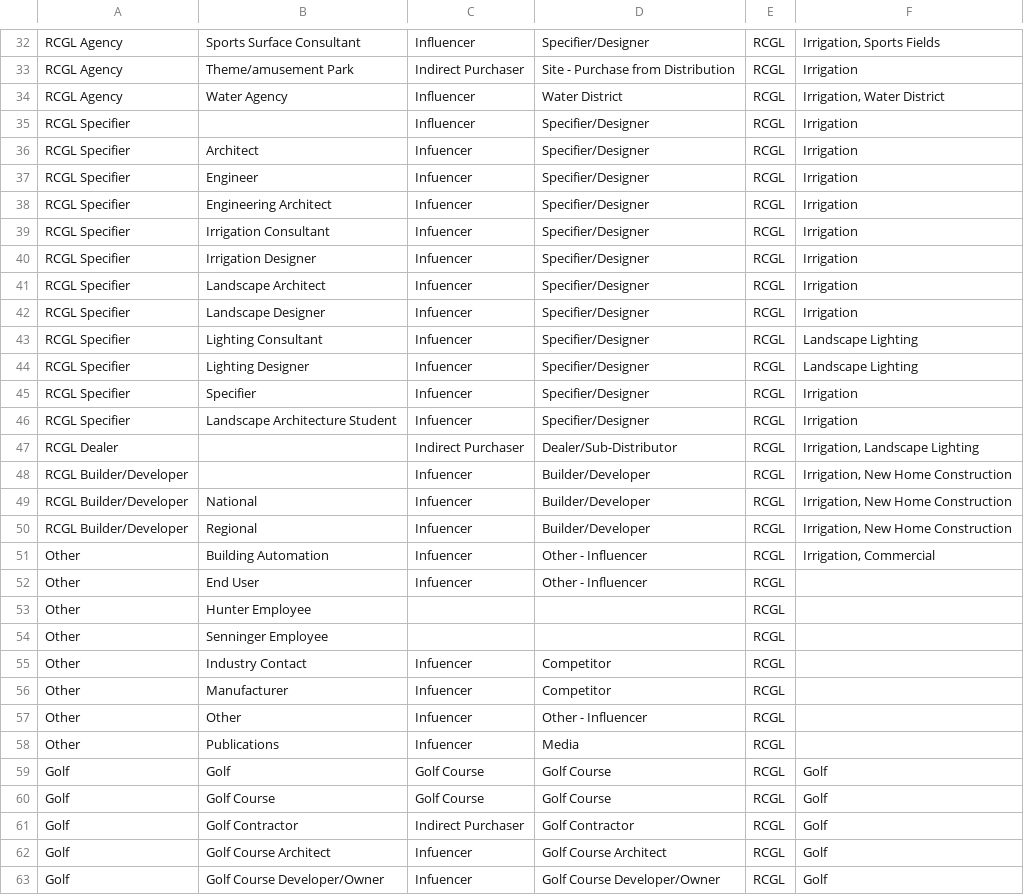
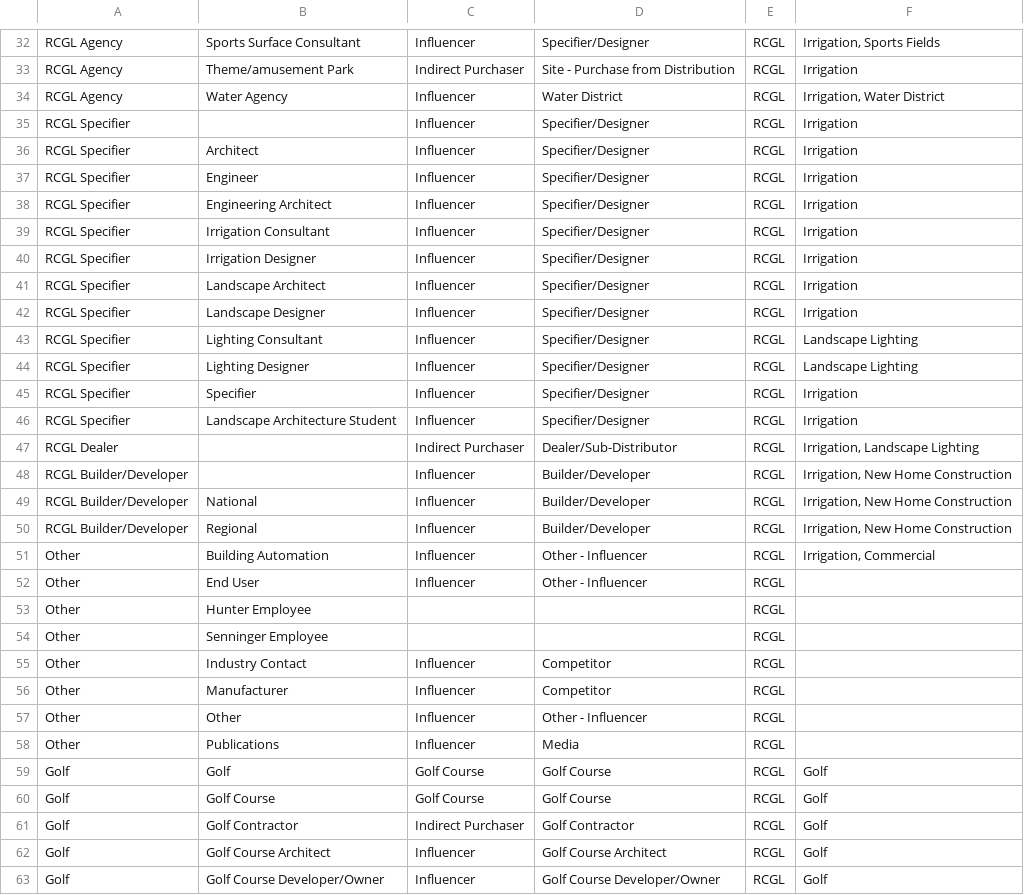
Before and after one commit to reid24/hunter_data_migration, a CSV file: data/ref_customer_segmentation_rules.csv, drawn as a sheet; only a part is shown, gaps mark what is left out; the diff covers the shown part only.

```diff
--- a/data/ref_customer_segmentation_rules.csv
+++ b/data/ref_customer_segmentation_rules.csv
@@ -35,25 +35,25 @@ RCGL Agency,Water Agency,Influencer,Water District,RCGL,"Irrigation, Water Distr
 RCGL Specifier,,Influencer,Specifier/Designer,RCGL,Irrigation
-RCGL Specifier,Architect,Infuencer,Specifier/Designer,RCGL,Irrigation
-RCGL Specifier,Engineer,Infuencer,Specifier/Designer,RCGL,Irrigation
-RCGL Specifier,Engineering Architect,Infuencer,Specifier/Designer,RCGL,Irrigation
-RCGL Specifier,Irrigation Consultant,Infuencer,Specifier/Designer,RCGL,Irrigation
-RCGL Specifier,Irrigation Designer,Infuencer,Specifier/Designer,RCGL,Irrigation
-RCGL Specifier,Landscape Architect,Infuencer,Specifier/Designer,RCGL,Irrigation
-RCGL Specifier,Landscape Designer,Infuencer,Specifier/Designer,RCGL,Irrigation
-RCGL Specifier,Lighting Consultant,Infuencer,Specifier/Designer,RCGL,Landscape Lighting
-RCGL Specifier,Lighting Designer,Infuencer,Specifier/Designer,RCGL,Landscape Lighting
-RCGL Specifier,Specifier,Infuencer,Specifier/Designer,RCGL,Irrigation
-RCGL Specifier,Landscape Architecture Student,Infuencer,Specifier/Designer,RCGL,Irrigation
+RCGL Specifier,Architect,Influencer,Specifier/Designer,RCGL,Irrigation
+RCGL Specifier,Engineer,Influencer,Specifier/Designer,RCGL,Irrigation
+RCGL Specifier,Engineering Architect,Influencer,Specifier/Designer,RCGL,Irrigation
+RCGL Specifier,Irrigation Consultant,Influencer,Specifier/Designer,RCGL,Irrigation
+RCGL Specifier,Irrigation Designer,Influencer,Specifier/Designer,RCGL,Irrigation
+RCGL Specifier,Landscape Architect,Influencer,Specifier/Designer,RCGL,Irrigation
+RCGL Specifier,Landscape Designer,Influencer,Specifier/Designer,RCGL,Irrigation
+RCGL Specifier,Lighting Consultant,Influencer,Specifier/Designer,RCGL,Landscape Lighting
+RCGL Specifier,Lighting Designer,Influencer,Specifier/Designer,RCGL,Landscape Lighting
+RCGL Specifier,Specifier,Influencer,Specifier/Designer,RCGL,Irrigation
+RCGL Specifier,Landscape Architecture Student,Influencer,Specifier/Designer,RCGL,Irrigation
 RCGL Dealer,,Indirect Purchaser,Dealer/Sub-Distributor,RCGL,"Irrigation, Landscape Lighting"
-RCGL Builder/Developer,,Infuencer,Builder/Developer,RCGL,"Irrigation, New Home Construction"
-RCGL Builder/Developer,National,Infuencer,Builder/Developer,RCGL,"Irrigation, New Home Construction"
-RCGL Builder/Developer,Regional,Infuencer,Builder/Developer,RCGL,"Irrigation, New Home Construction"
-Other,Building Automation,Infuencer,Other - Influencer,RCGL,"Irrigation, Commercial"
-Other,End User,Infuencer,Other - Influencer,RCGL,
+RCGL Builder/Developer,,Influencer,Builder/Developer,RCGL,"Irrigation, New Home Construction"
+RCGL Builder/Developer,National,Influencer,Builder/Developer,RCGL,"Irrigation, New Home Construction"
+RCGL Builder/Developer,Regional,Influencer,Builder/Developer,RCGL,"Irrigation, New Home Construction"
+Other,Building Automation,Influencer,Other - Influencer,RCGL,"Irrigation, Commercial"
+Other,End User,Influencer,Other - Influencer,RCGL,
 Other,Hunter Employee,,,RCGL,
 Other,Senninger Employee,,,RCGL,
-Other,Industry Contact,Infuencer,Competitor,RCGL,
-Other,Manufacturer,Infuencer,Competitor,RCGL,
-Other,Other,Infuencer,Other - Influencer,RCGL,
-Other,Publications,Infuencer,Media,RCGL,
+Other,Industry Contact,Influencer,Competitor,RCGL,
+Other,Manufacturer,Influencer,Competitor,RCGL,
+Other,Other,Influencer,Other - Influencer,RCGL,
+Other,Publications,Influencer,Media,RCGL,
 Golf,Golf,Golf Course,Golf Course,RCGL,Golf
@@ -61,3 +61,3 @@ Golf,Golf Course,Golf Course,Golf Course,RCGL,Golf
 Golf,Golf Contractor,Indirect Purchaser,Golf Contractor,RCGL,Golf
-Golf,Golf Course Architect,Infuencer,Golf Course Architect,RCGL,Golf
-Golf,Golf Course Developer/Owner,Infuencer,Golf Course Developer/Owner,RCGL,Golf
+Golf,Golf Course Architect,Influencer,Golf Course Architect,RCGL,Golf
+Golf,Golf Course Developer/Owner,Influencer,Golf Course Developer/Owner,RCGL,Golf
```
Also changed, not shown: 39 edited cells elsewhere in this file, 5 other files.
